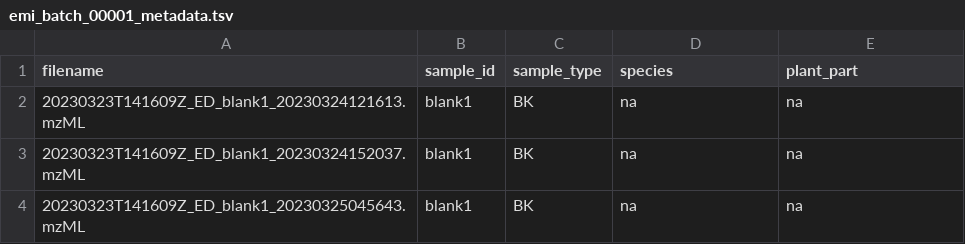
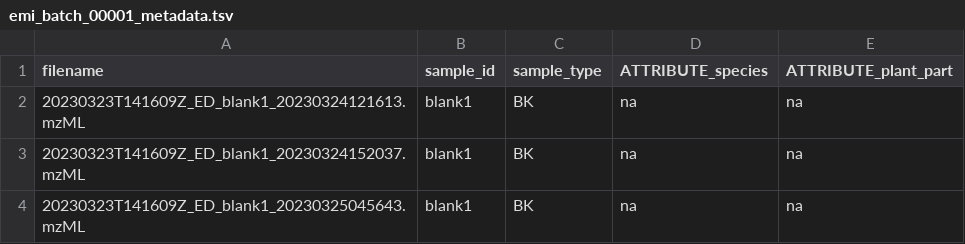
Before and after one commit to digital-botanical-gardens-initiative/emi_anacardiaceae, a TSV file: docs/emi_project_00001/emi_batch_00001/pos/metadata/treated/emi_batch_00001_metadata.tsv, drawn as a sheet; only a part is shown.

```diff
--- a/docs/emi_project_00001/emi_batch_00001/pos/metadata/treated/emi_batch_00001_metadata.tsv
+++ b/docs/emi_project_00001/emi_batch_00001/pos/metadata/treated/emi_batch_00001_metadata.tsv
@@ -1,2 +1,2 @@
-filename	sample_id	sample_type	species	plant_part
+filename	sample_id	sample_type	ATTRIBUTE_species	ATTRIBUTE_plant_part
 20230323T141609Z_ED_blank1_20230324121613.mzML	blank1	BK	na	na
```
Also changed, not shown: 58 other files.
